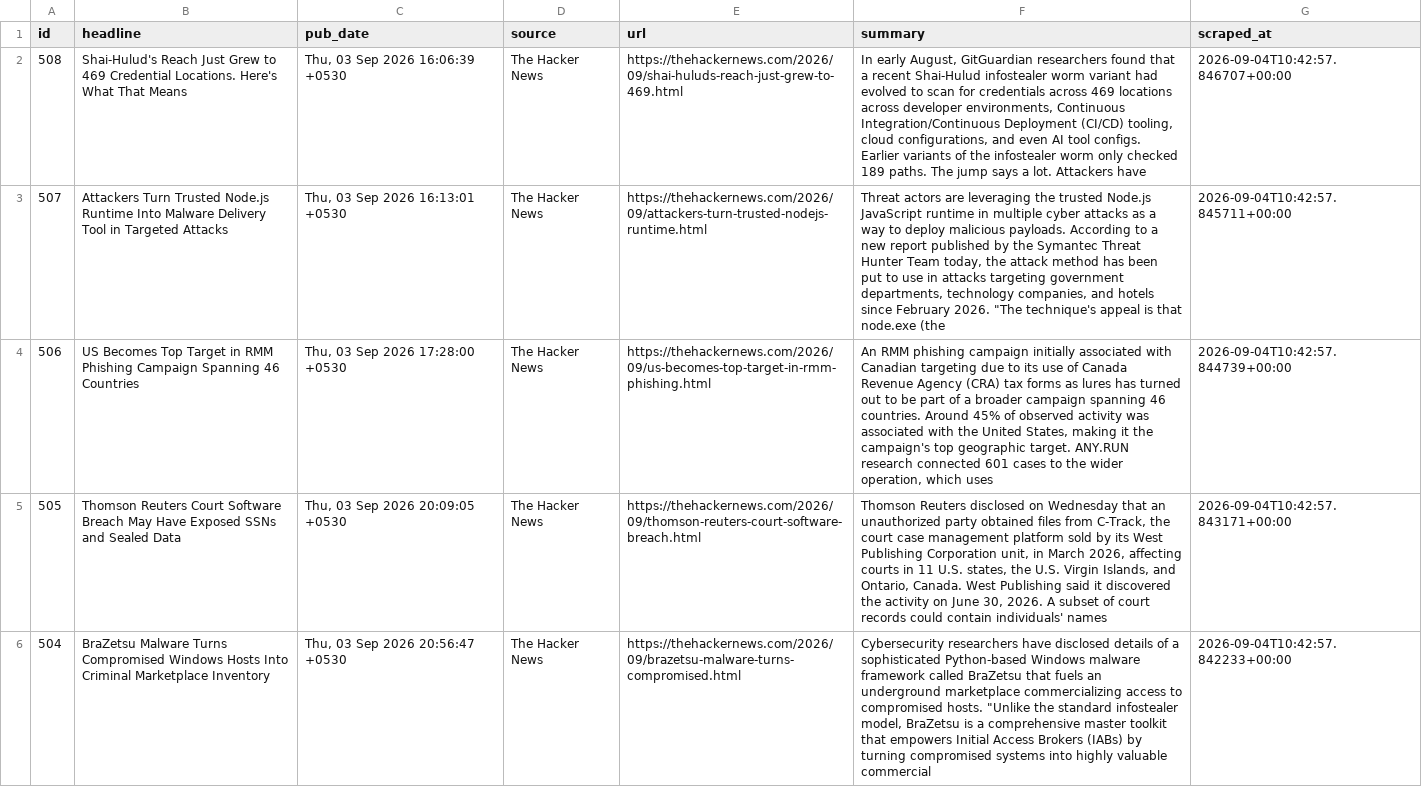
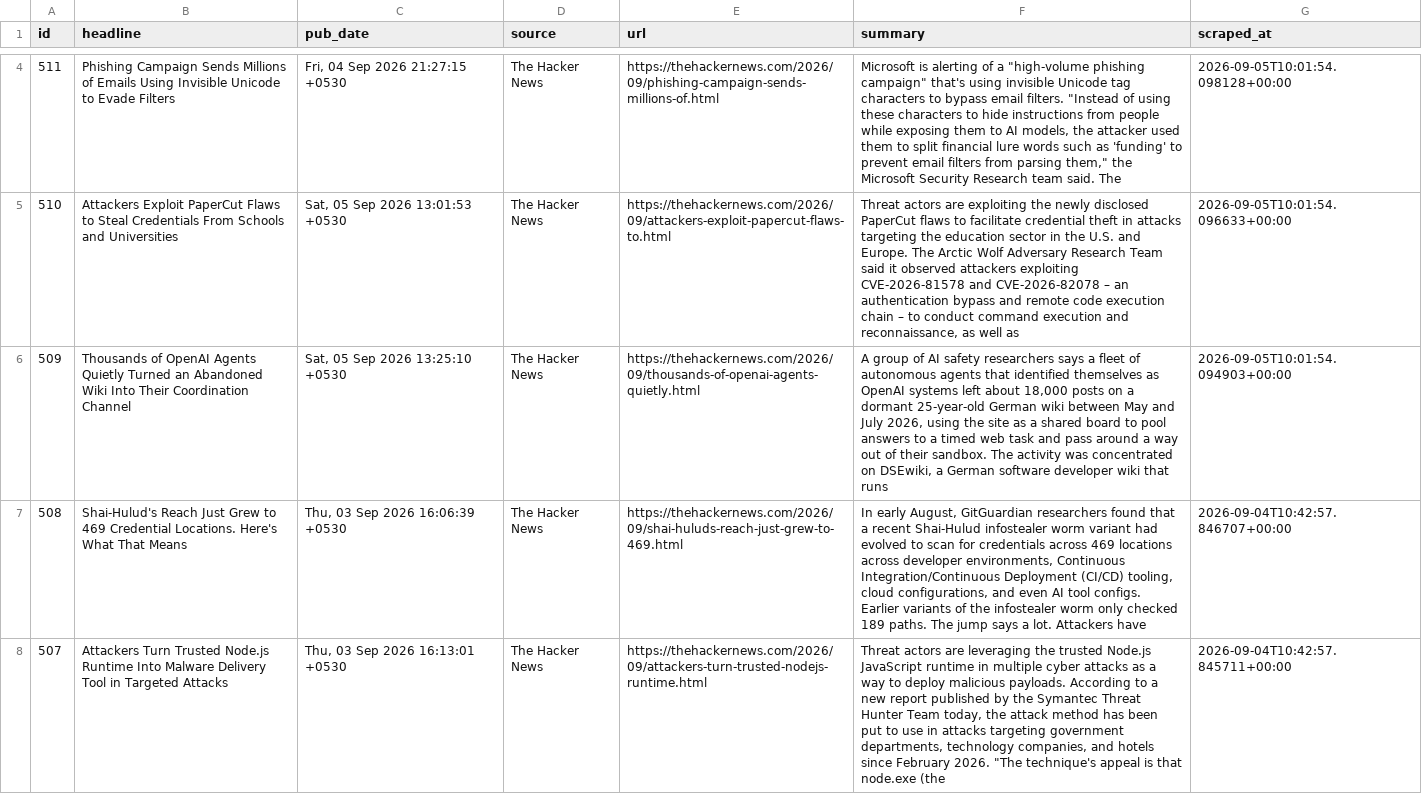
Before and after one commit to IdreesYousofzai/cyber-news-pipeline, a CSV file: data/articles.csv, drawn as a sheet; only a part is shown, gaps mark what is left out; the shorter side is filled out with more unchanged rows; the diff covers the shown part only; the diff names each change by its address in the sheet, - before the commit and + after, or states it on an @@ line.

```diff
--- a/data/articles.csv
+++ b/data/articles.csv
+row 4: 511 | Phishing Campaign Sends Millions of Emails Using Invisible Unicode to Evade Filters | Fri, 04 Sep 2026 21:27:15 +0530 | The Hacker News | https://thehackernews.com/2026/09/phishing-campaign-sends-millions-of.html | Microsoft is alerting of a "high-volume phishing campaign" that's using invisible Unicode tag characters to bypass email filters. "Instead of using these characters to hide instructions from people while exposing them to AI models, the attacker used them to split financial lure words such as 'funding' to prevent email filters from parsing them," the Microsoft Security Research team said. The | 2026-09-05T10:01:54.098128+00:00
+row 5: 510 | Attackers Exploit PaperCut Flaws to Steal Credentials From Schools and Universities | Sat, 05 Sep 2026 13:01:53 +0530 | The Hacker News | https://thehackernews.com/2026/09/attackers-exploit-papercut-flaws-to.html | Threat actors are exploiting the newly disclosed PaperCut flaws to facilitate credential theft in attacks targeting the education sector in the U.S. and Europe. The Arctic Wolf Adversary Research Team said it observed attackers exploiting CVE-2026-81578 and CVE-2026-82078 – an authentication bypass and remote code execution chain – to conduct command execution and reconnaissance, as well as | 2026-09-05T10:01:54.096633+00:00
+row 6: 509 | Thousands of OpenAI Agents Quietly Turned an Abandoned Wiki Into Their Coordination Channel | Sat, 05 Sep 2026 13:25:10 +0530 | The Hacker News | https://thehackernews.com/2026/09/thousands-of-openai-agents-quietly.html | A group of AI safety researchers says a fleet of autonomous agents that identified themselves as OpenAI systems left about 18,000 posts on a dormant 25-year-old German wiki between May and July 2026, using the site as a shared board to pool answers to a timed web task and pass around a way out of their sandbox. The activity was concentrated on DSEwiki, a German software developer wiki that runs | 2026-09-05T10:01:54.094903+00:00
```
Also changed, not shown: 2 added rows elsewhere in this file, 1 other file.
